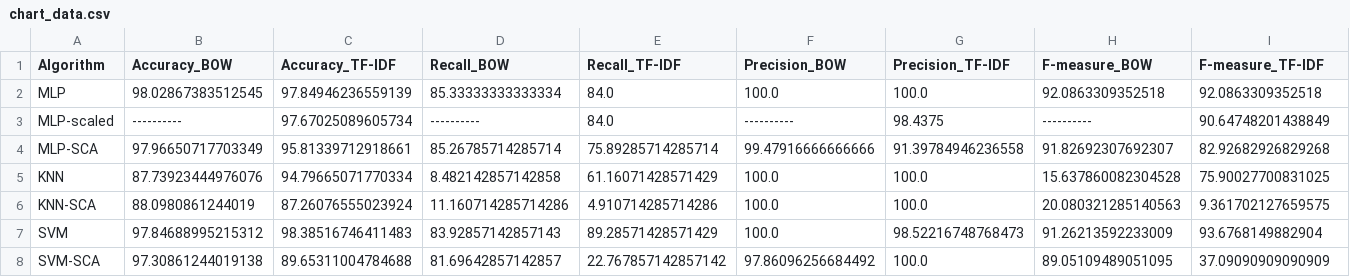
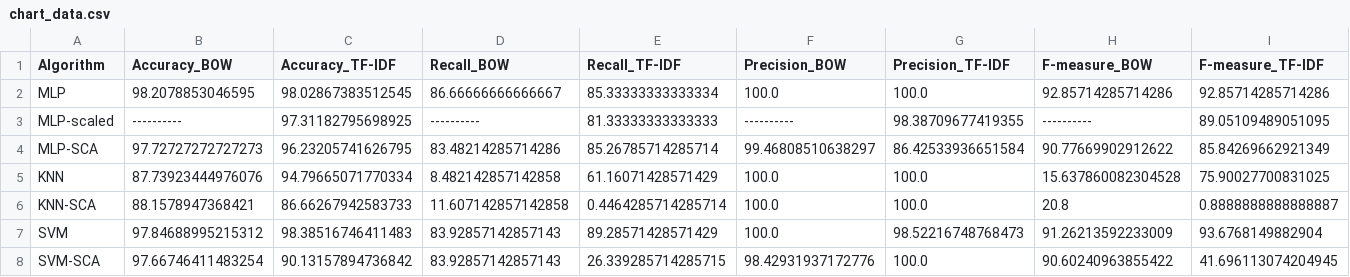
Before and after one commit to seper-sw/Advanced-SMS-Spam-Detection-using-Deep-Complex-Models-and-Sine-Cosine-Algorithm, a CSV file: chart_data.csv, drawn as a sheet; only a part is shown; the diff covers the shown part only.

```diff
--- a/chart_data.csv
+++ b/chart_data.csv
@@ -1,8 +1,8 @@
 Algorithm,Accuracy_BOW,Accuracy_TF-IDF,Recall_BOW,Recall_TF-IDF,Precision_BOW,Precision_TF-IDF,F-measure_BOW,F-measure_TF-IDF
-MLP,98.02867383512545,97.84946236559139,85.33333333333334,84.0,100.0,100.0,92.0863309352518,92.0863309352518
-MLP-scaled,----------,97.67025089605734,----------,84.0,----------,98.4375,----------,90.64748201438849
-MLP-SCA,97.96650717703349,95.81339712918661,85.26785714285714,75.89285714285714,99.47916666666666,91.39784946236558,91.82692307692307,82.92682926829268
+MLP,98.2078853046595,98.02867383512545,86.66666666666667,85.33333333333334,100.0,100.0,92.85714285714286,92.85714285714286
+MLP-scaled,----------,97.31182795698925,----------,81.33333333333333,----------,98.38709677419355,----------,89.05109489051095
+MLP-SCA,97.72727272727273,96.23205741626795,83.48214285714286,85.26785714285714,99.46808510638297,86.42533936651584,90.77669902912622,85.84269662921349
 KNN,87.73923444976076,94.79665071770334,8.482142857142858,61.16071428571429,100.0,100.0,15.637860082304528,75.90027700831025
-KNN-SCA,88.0980861244019,87.26076555023924,11.160714285714286,4.910714285714286,100.0,100.0,20.080321285140563,9.361702127659575
+KNN-SCA,88.1578947368421,86.66267942583733,11.607142857142858,0.4464285714285714,100.0,100.0,20.8,0.8888888888888887
 SVM,97.84688995215312,98.38516746411483,83.92857142857143,89.28571428571429,100.0,98.52216748768473,91.26213592233009,93.6768149882904
-SVM-SCA,97.30861244019138,89.65311004784688,81.69642857142857,22.767857142857142,97.86096256684492,100.0,89.05109489051095,37.09090909090909
+SVM-SCA,97.66746411483254,90.13157894736842,83.92857142857143,26.339285714285715,98.42931937172776,100.0,90.60240963855422,41.696113074204945
```
Also changed, not shown: 14 edited cells elsewhere in this file, 2 other files.
